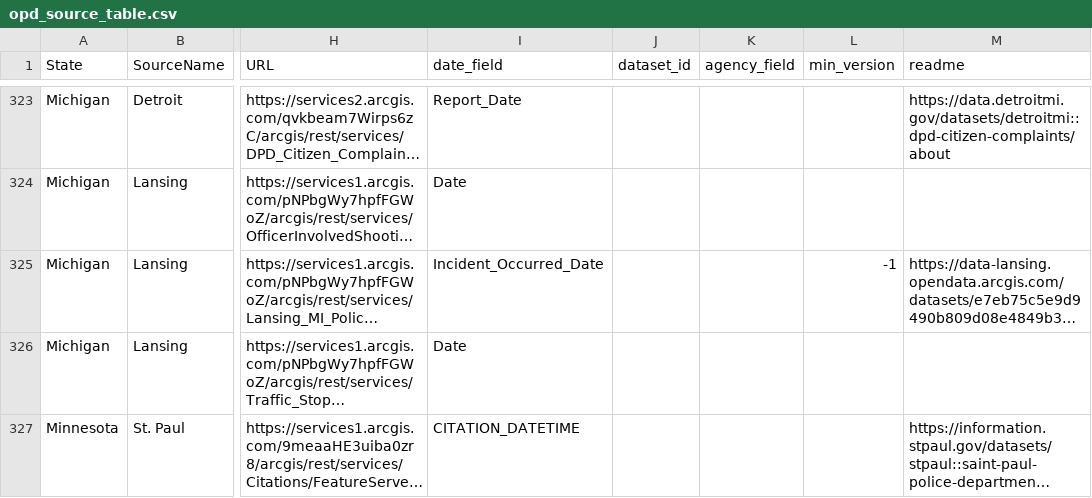
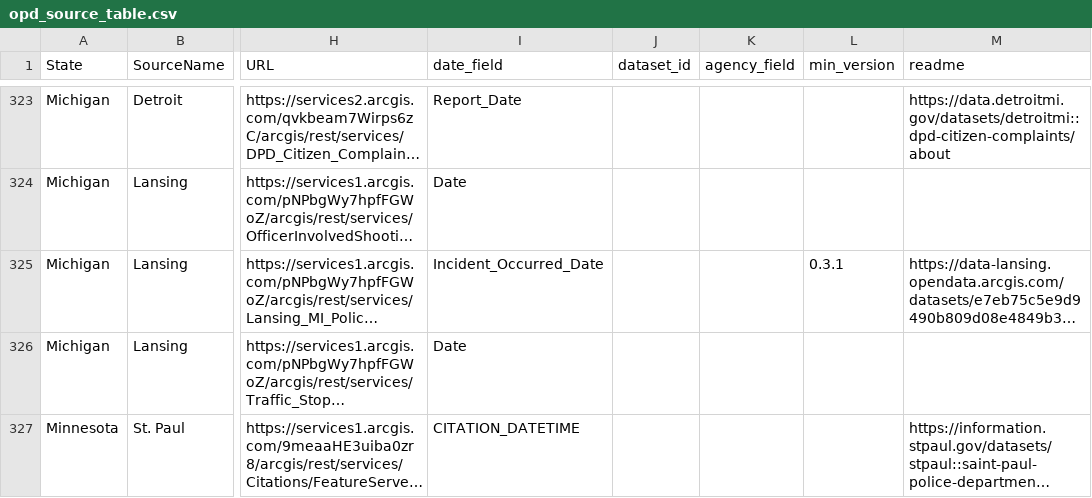
Before and after one commit to openpolicedata/opd-data, a CSV file: opd_source_table.csv, drawn as a sheet; only a part is shown, gaps mark what is left out; long unchanged cells end in …; the diff names each change by its address in the sheet, - before the commit and + after, or states it on an @@ line.

```diff
--- a/opd_source_table.csv
+++ b/opd_source_table.csv
-L325 (min_version): -1
+L325 (min_version): 0.3.1
```
Also changed, not shown: outages.csv.
